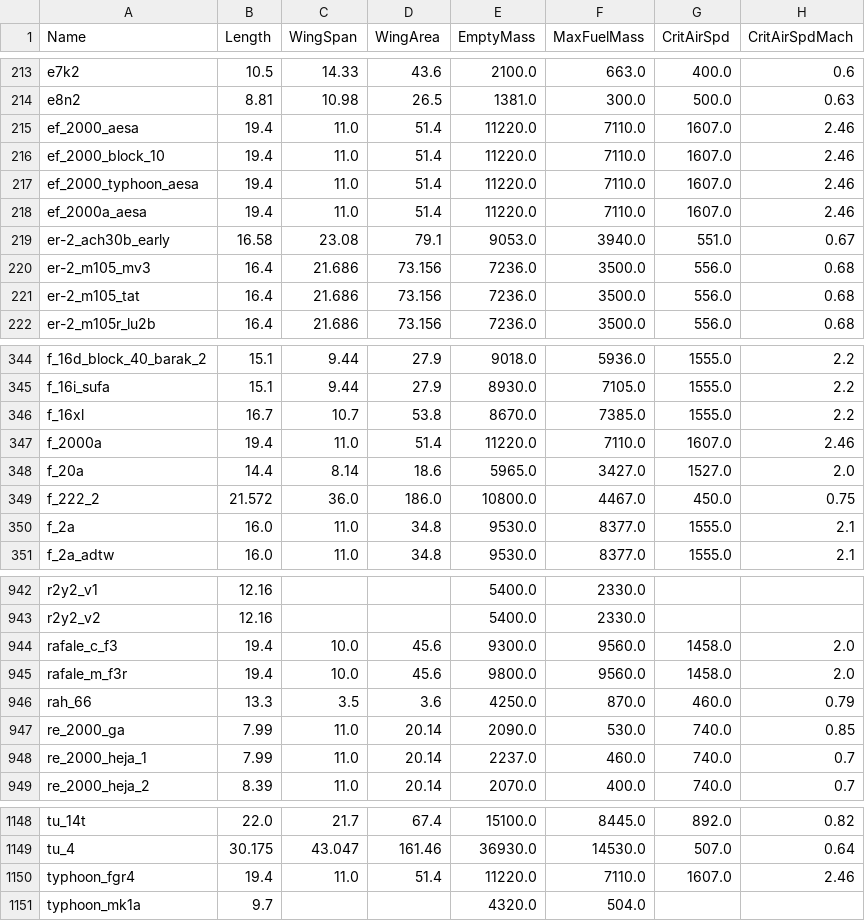
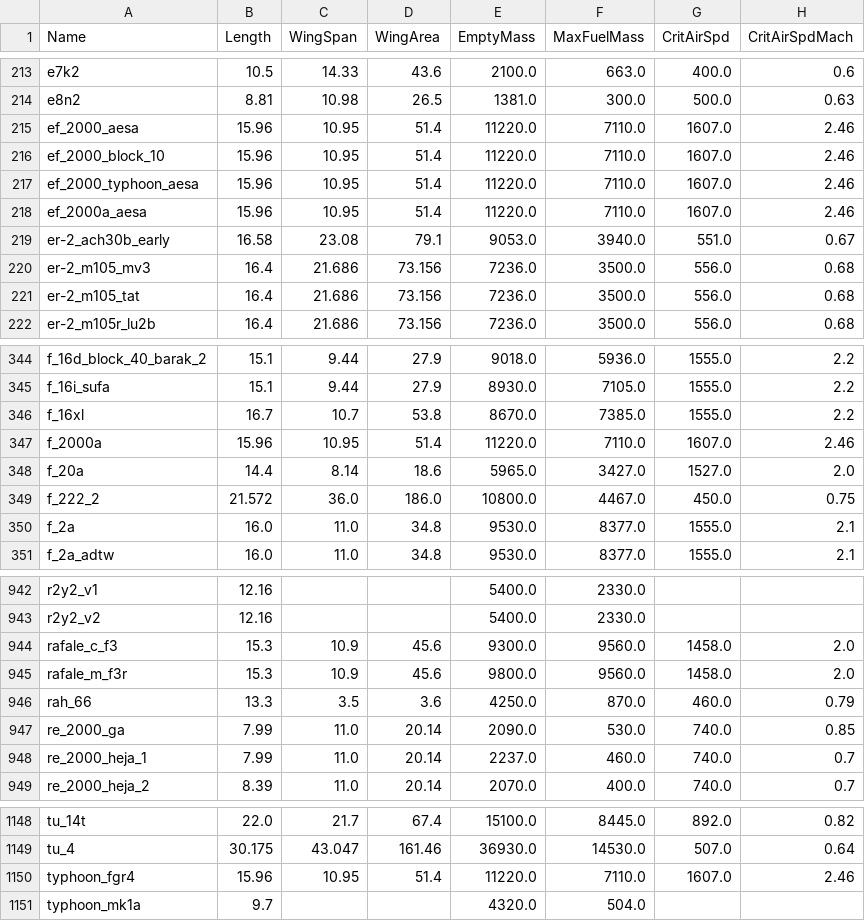
Before and after one commit to KaerMorh/WTSpeeder, a CSV file: FM/fm_data_db.csv, drawn as a sheet; only a part is shown, gaps mark what is left out; the diff names each change by its address in the sheet, - before the commit and + after, or states it on an @@ line.

```diff
--- a/FM/fm_data_db.csv
+++ b/FM/fm_data_db.csv
-B215:B218 (Length): 19.4
+B215:B218 (Length): 15.96
-C215:C218 (WingSpan): 11.0
+C215:C218 (WingSpan): 10.95
-B347 (Length): 19.4
+B347 (Length): 15.96
-C347 (WingSpan): 11.0
+C347 (WingSpan): 10.95
-B944:B945 (Length): 19.4
+B944:B945 (Length): 15.3
-C944:C945 (WingSpan): 10.0
+C944:C945 (WingSpan): 10.9
-B1150 (Length): 19.4
+B1150 (Length): 15.96
-C1150 (WingSpan): 11.0
+C1150 (WingSpan): 10.95
```
Also changed, not shown: 5 other files.
